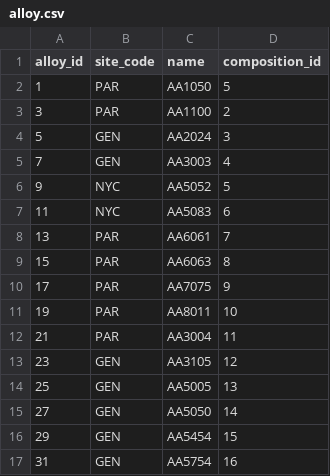
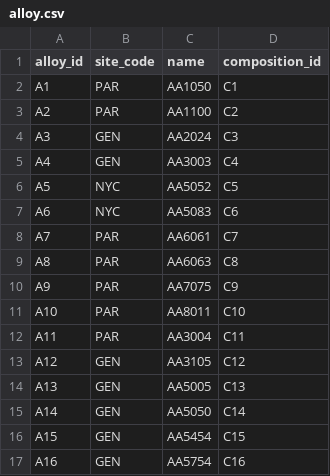
Before and after one commit to bavrillon/PI-Recylage_Al, a CSV file: data/TEST_tables_csv/alloy.csv, drawn as a sheet; only a part is shown; the diff covers the shown part only.

```diff
--- a/data/TEST_tables_csv/alloy.csv
+++ b/data/TEST_tables_csv/alloy.csv
@@ -1,17 +1,17 @@
 alloy_id;site_code;name;composition_id
-1;PAR;AA1050;5
-3;PAR;AA1100;2
-5;GEN;AA2024;3
-7;GEN;AA3003;4
-9;NYC;AA5052;5
-11;NYC;AA5083;6
-13;PAR;AA6061;7
-15;PAR;AA6063;8
-17;PAR;AA7075;9
-19;PAR;AA8011;10
-21;PAR;AA3004;11
-23;GEN;AA3105;12
-25;GEN;AA5005;13
-27;GEN;AA5050;14
-29;GEN;AA5454;15
-31;GEN;AA5754;16
+A1;PAR;AA1050;C1
+A2;PAR;AA1100;C2
+A3;GEN;AA2024;C3
+A4;GEN;AA3003;C4
+A5;NYC;AA5052;C5
+A6;NYC;AA5083;C6
+A7;PAR;AA6061;C7
+A8;PAR;AA6063;C8
+A9;PAR;AA7075;C9
+A10;PAR;AA8011;C10
+A11;PAR;AA3004;C11
+A12;GEN;AA3105;C12
+A13;GEN;AA5005;C13
+A14;GEN;AA5050;C14
+A15;GEN;AA5454;C15
+A16;GEN;AA5754;C16
```
Also changed, not shown: 16 edited cells elsewhere in this file, data/TEST_tables_csv/composition.csv, data/TEST_tables_csv/raw_material.csv, 3 other files.
